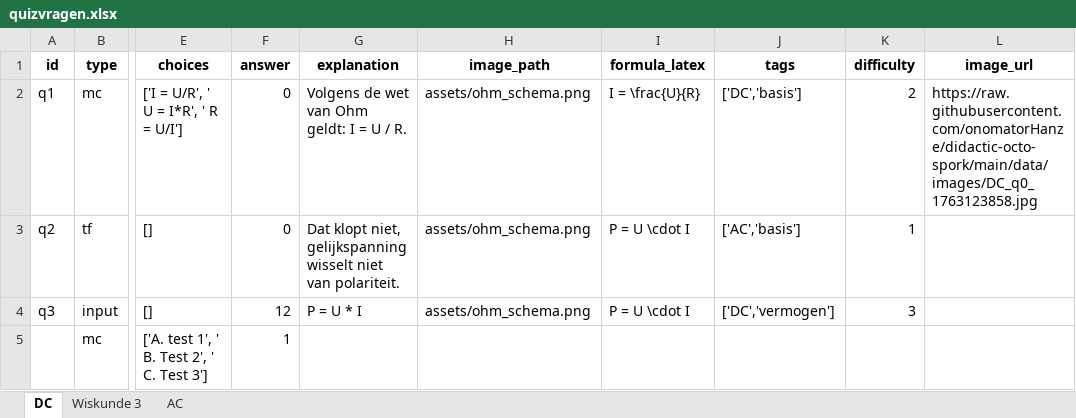
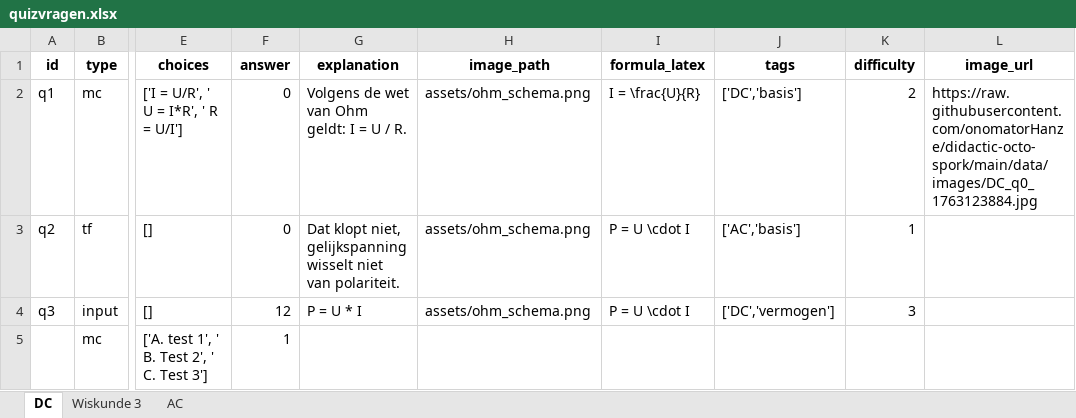
Before and after one commit to onomatorHanze/didactic-octo-spork, an Excel workbook: data/quizvragen.xlsx, sheet DC, drawn as a sheet; only a part is shown, gaps mark what is left out; values as stored, in another font and other column widths than the file's, no borders; the diff names each change by its address in the sheet, - before the commit and + after, or states it on an @@ line.

Commit message:
Quizvragen aangepast via Admin

```diff
--- a/data/quizvragen.xlsx (sheet DC)
+++ b/data/quizvragen.xlsx (sheet DC)
-L2 (image_url): https://raw.githubusercontent.com/onomatorHanze/didactic-octo-spork/main/data/images/DC_q0_1763123858.jpg
+L2 (image_url): https://raw.githubusercontent.com/onomatorHanze/didactic-octo-spork/main/data/images/DC_q0_1763123884.jpg
```
